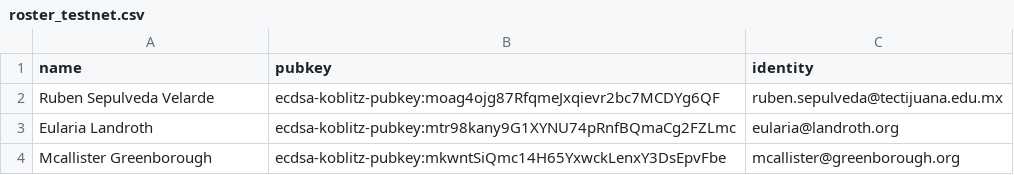
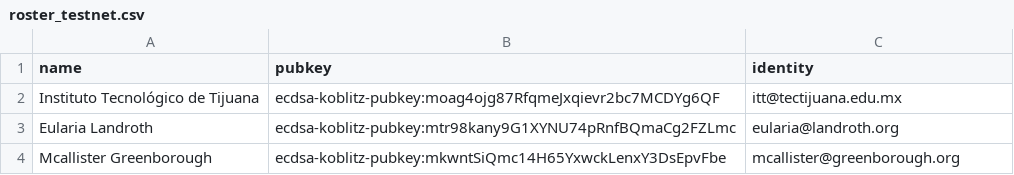
Before and after one commit to PaperMonoid/beta-certifier, a CSV file: sample_data/rosters/roster_testnet.csv, drawn as a sheet.

```diff
--- a/sample_data/rosters/roster_testnet.csv
+++ b/sample_data/rosters/roster_testnet.csv
@@ -1,3 +1,3 @@
 name,pubkey,identity
-Ruben Sepulveda Velarde,ecdsa-koblitz-pubkey:moag4ojg87RfqmeJxqievr2bc7MCDYg6QF,ruben.sepulveda@tectijuana.edu.mx
+Instituto Tecnológico de Tijuana,ecdsa-koblitz-pubkey:moag4ojg87RfqmeJxqievr2bc7MCDYg6QF,itt@tectijuana.edu.mx
 Eularia Landroth,ecdsa-koblitz-pubkey:mtr98kany9G1XYNU74pRnfBQmaCg2FZLmc,eularia@landroth.org
```
Also changed, not shown: 8 other files.
